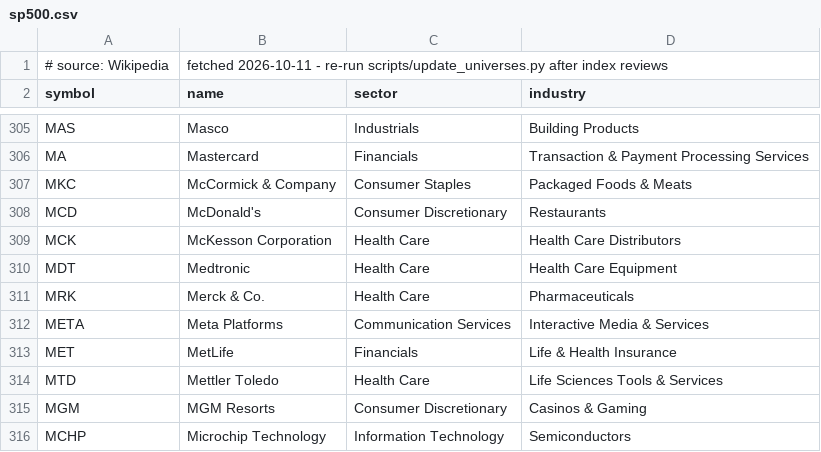
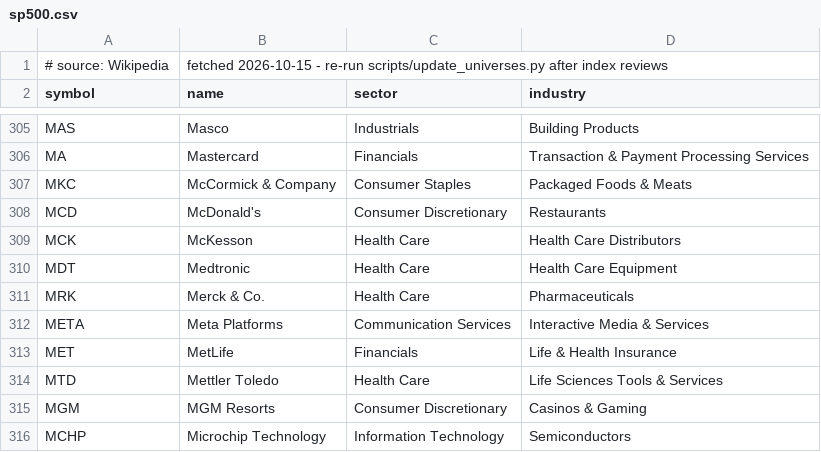
Before and after one commit to Timonkru/sessiondesk, a CSV file: sessiondesk/data/universes/sp500.csv, drawn as a sheet; only a part is shown, gaps mark what is left out.

```diff
--- a/sessiondesk/data/universes/sp500.csv
+++ b/sessiondesk/data/universes/sp500.csv
@@ -1,2 +1,2 @@
-# source: Wikipedia, fetched 2026-10-11 - re-run scripts/update_universes.py after index reviews
+# source: Wikipedia, fetched 2026-10-15 - re-run scripts/update_universes.py after index reviews
 symbol,name,sector,industry
@@ -308,3 +308,3 @@ MKC,McCormick & Company,Consumer Staples,Packaged Foods & Meats
 MCD,McDonald's,Consumer Discretionary,Restaurants
-MCK,McKesson Corporation,Health Care,Health Care Distributors
+MCK,McKesson,Health Care,Health Care Distributors
 MDT,Medtronic,Health Care,Health Care Equipment
```
Also changed, not shown: sessiondesk/data/universes/dax40.csv, sessiondesk/data/universes/nasdaq100.csv, 15 other files.
